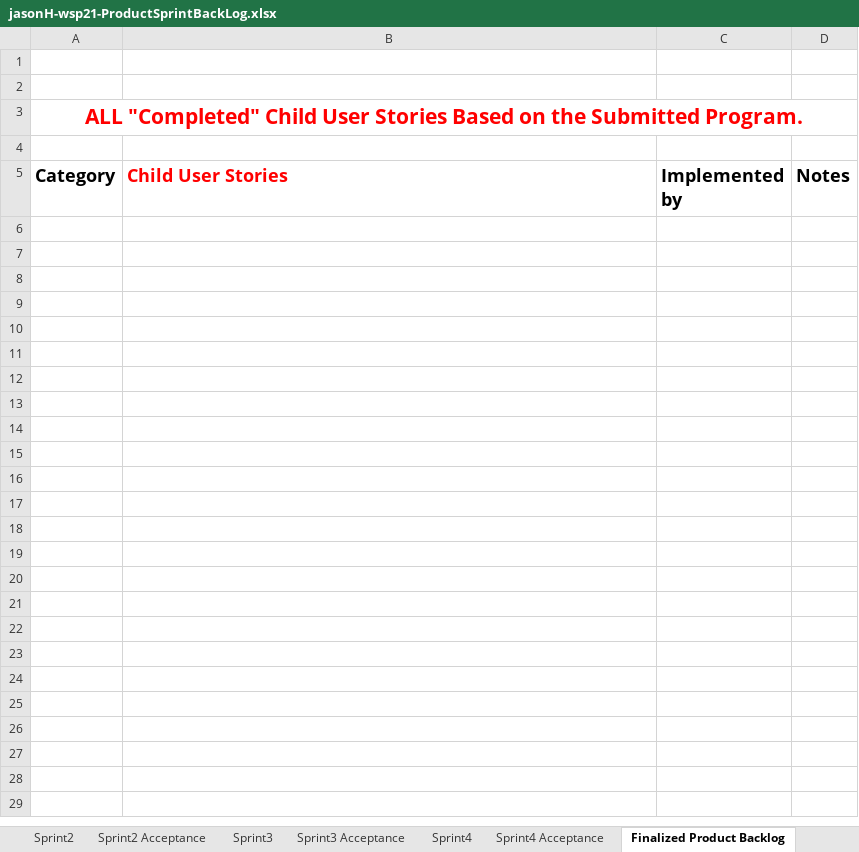
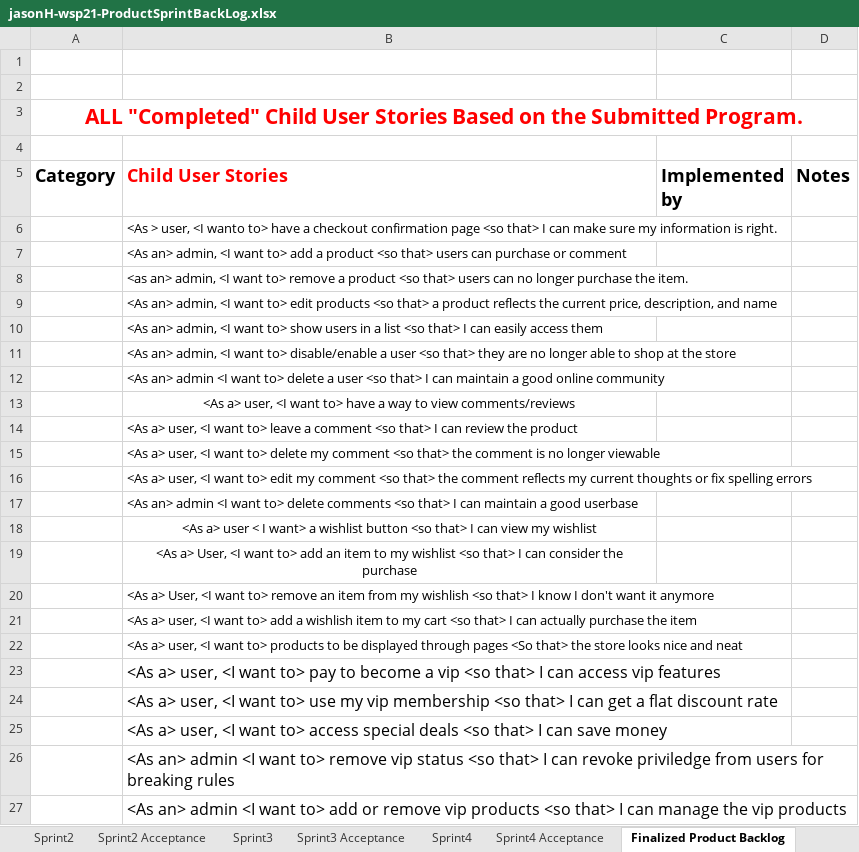
Before and after one commit to jhunter24/wsp21-termproject, an Excel workbook: jasonH-wsp21-ProductSprintBackLog.xlsx, sheet Finalized Product Backlog, drawn as a sheet; values as stored, in another font and other column widths than the file's, no borders; the diff names each change by its address in the sheet, - before the commit and + after, or states it on an @@ line.

Commit message:
fixed comment bug

```diff
--- a/jasonH-wsp21-ProductSprintBackLog.xlsx (sheet Finalized Product Backlog)
+++ b/jasonH-wsp21-ProductSprintBackLog.xlsx (sheet Finalized Product Backlog)
+row 6:  | <As > user, <I wanto to> have a checkout confirmation page <so that> I can make sure my information is right.
+row 7:  | <As an> admin, <I want to> add a product <so that> users can purchase or comment
+row 8:  | <as an> admin, <I want to> remove a product <so that> users can no longer purchase the item.
+row 9:  | <As an> admin, <I want to> edit products <so that> a product reflects the current price, description, and name
+row 10:  | <As an> admin, <I want to> show users in a list <so that> I can easily access them
+row 11:  | <As an> admin, <I want to> disable/enable a user <so that> they are no longer able to shop at the store
+row 12:  | <As an> admin <I want to> delete a user <so that> I can maintain a good online community
+row 13:  | <As a> user, <I want to> have a way to view comments/reviews
+row 14:  | <As a> user, <I want to> leave a comment <so that> I can review the product
+row 15:  | <As a> user, <I want to> delete my comment <so that> the comment is no longer viewable
+row 16:  | <As a> user, <I want to> edit my comment <so that> the comment reflects my current thoughts or fix spelling errors
+row 17:  | <As an> admin <I want to> delete comments <so that> I can maintain a good userbase
+row 18:  | <As a> user < I want> a wishlist button <so that> I can view my wishlist
+row 19:  | <As a> User, <I want to> add an item to my wishlist <so that> I can consider the purchase
+row 20:  | <As a> User, <I want to> remove an item from my wishlish <so that> I know I don't want it anymore
+row 21:  | <As a> user, <I want to> add a wishlish item to my cart <so that> I can actually purchase the item
+row 22:  | <As a> user, <I want to> products to be displayed through pages <So that> the store looks nice and neat
+row 23:  | <As a> user, <I want to> pay to become a vip <so that> I can access vip features
+row 24:  | <As a> user, <I want to> use my vip membership <so that> I can get a flat discount rate
+row 25:  | <As a> user, <I want to> access special deals <so that> I can save money
+row 26:  | <As an> admin <I want to> remove vip status <so that> I can revoke priviledge from users for breaking rules
+row 27:  | <As an> admin <I want to> add or remove vip products <so that> I can manage the vip products
```
Also changed, not shown: sheet Sprint4 Acceptance, sheet Sprint4, sheet Sprint3, 5 other files.
